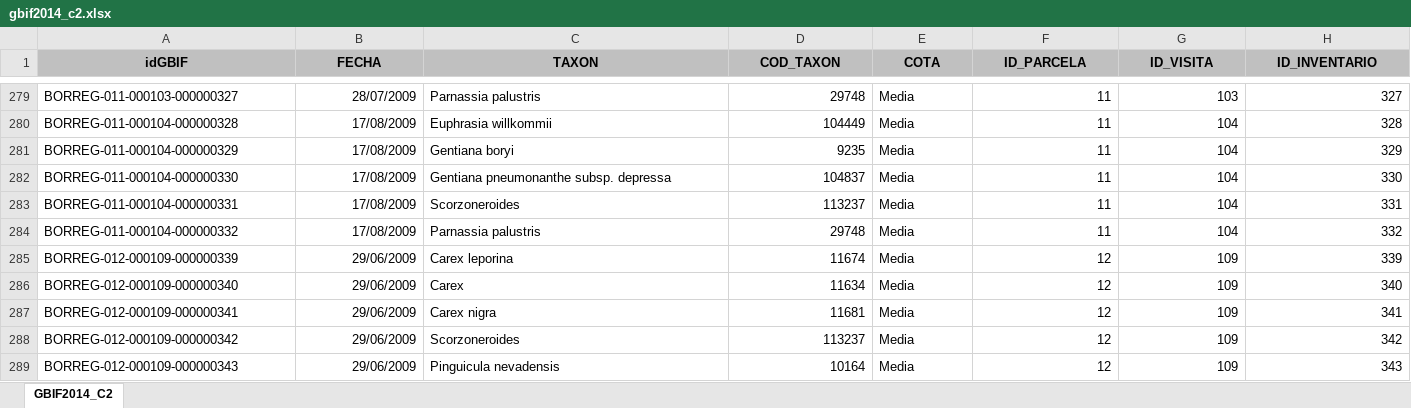
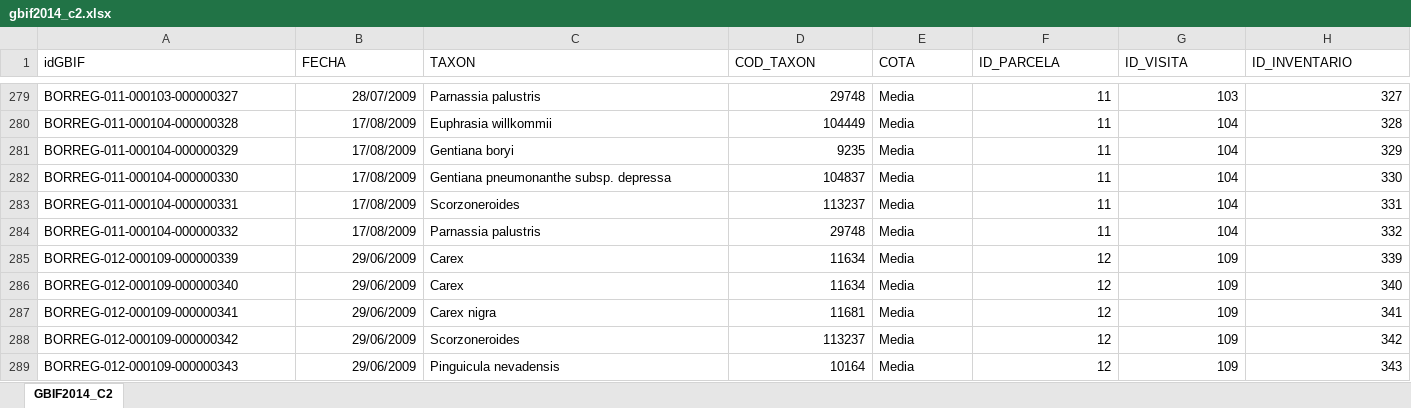
Before and after one commit to ajpelu/BorreguilesDP, an Excel workbook: 2_diccionarios/gbif2014_c2.xlsx, sheet GBIF2014_C2, drawn as a sheet; only a part is shown, gaps mark what is left out; values as stored, in another font and other column widths than the file's, no borders; the diff covers the shown part only; the diff names each change by its address in the sheet, - before the commit and + after, or states it on an @@ line.

```diff
--- a/2_diccionarios/gbif2014_c2.xlsx (sheet GBIF2014_C2)
+++ b/2_diccionarios/gbif2014_c2.xlsx (sheet GBIF2014_C2)
@@ A1:H1 fill: #C0C0C0 → none, bold: on → off, alignment: center → left @@
-C285 (TAXON): Carex leporina
+C285 (TAXON): Carex
-D285 (COD_TAXON): 11674
+D285 (COD_TAXON): 11634
```
Also changed, not shown: cell formats elsewhere in this sheet, 2_diccionarios/gbif2014_c1.xlsx, 1 other file.
